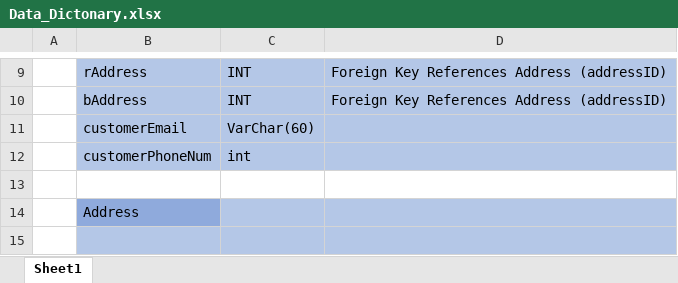
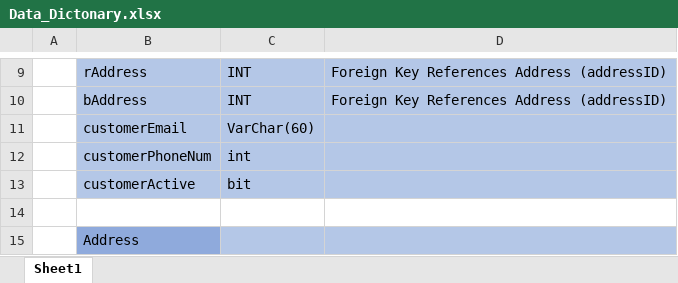
Before and after one commit to keeganpa/INFT-3050-web-programming, an Excel workbook: Japallum_Apparel/DAL/Data_Dictonary.xlsx, sheet Sheet1, drawn as a sheet; only a part is shown, gaps mark what is left out; the shorter side is filled out with more unchanged rows; values as stored, in another font and other column widths than the file's, no borders; the diff names each change by its address in the sheet, - before the commit and + after, or states it on an @@ line.

```diff
--- a/Japallum_Apparel/DAL/Data_Dictonary.xlsx (sheet Sheet1)
+++ b/Japallum_Apparel/DAL/Data_Dictonary.xlsx (sheet Sheet1)
+row 13:  | customerActive | bit
```
Also changed, not shown: 6 other files.
